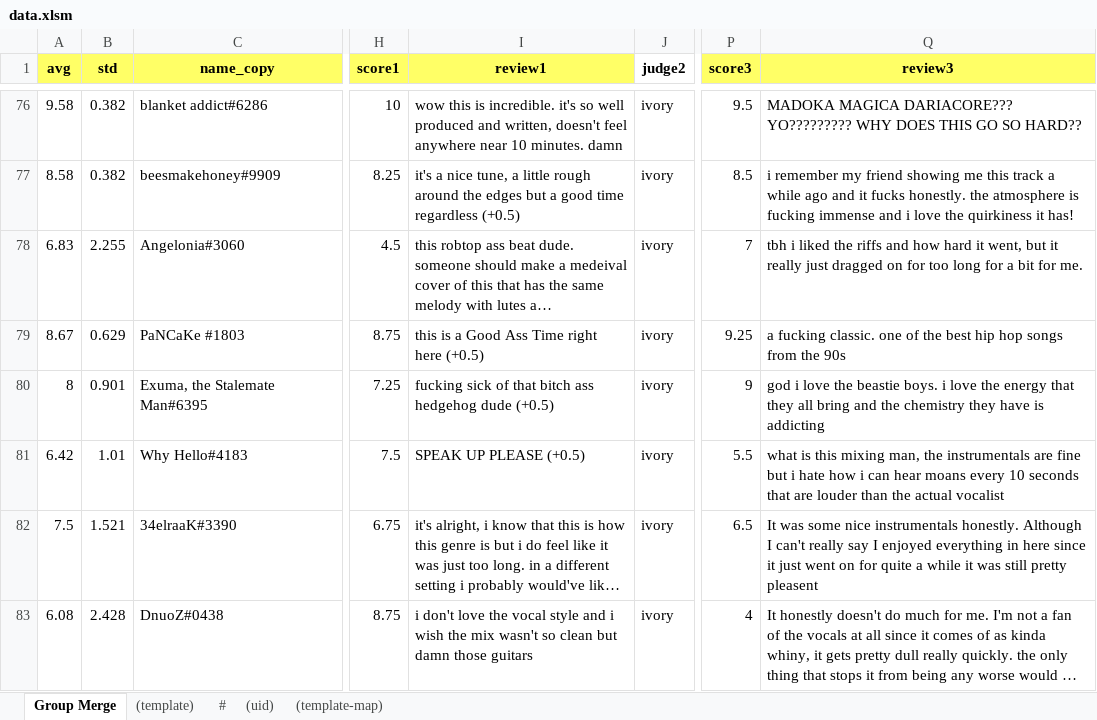
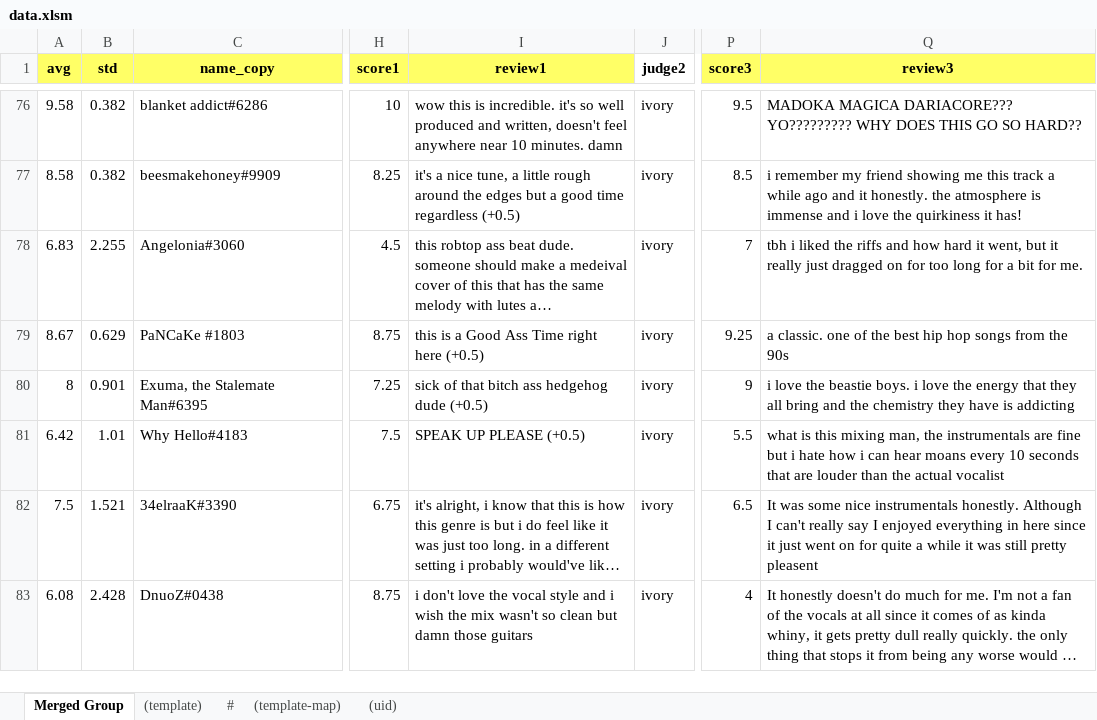
Before and after one commit to SicariusBlack/mic-drop-results, an Excel workbook: templates/Season 9/data.xlsm, sheet Merged Group, drawn as a sheet; only a part is shown, gaps mark what is left out; long unchanged cells end in …; values as stored, in another font and other column widths than the file's, no borders; charts and pictures not drawn; the diff covers the shown part only; the diff names each change by its address in the sheet, - before the commit and + after, or states it on an @@ line.

```diff
--- a/templates/Season 9/data.xlsm (sheet Merged Group)
+++ b/templates/Season 9/data.xlsm (sheet Merged Group)
-sheet tab: Group Merge
+sheet tab: Merged Group
@@ sheet tab order changed: Merged Group | (template) | # | (template-map) | (uid) @@
-Q77 (review3): …and it fucks honestly. the atmosphere is fucking immense and…
+Q77 (review3): …and it honestly. the atmosphere is immense and…
-Q79 (review3): a fucking classic. one…
+Q79 (review3): a classic. one…
-I80 (review1): fucking sick of…
+I80 (review1): sick of…
-Q80 (review3): god i love…
+Q80 (review3): i love…
```
Also changed, not shown: 89 edited cells elsewhere in this sheet, charts or pictures, src/mic_drop_results/data.xlsm, 4 other files.
